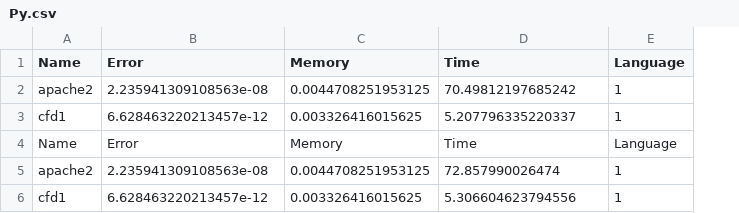
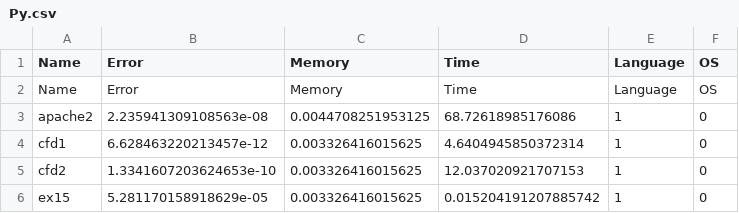
Before and after one commit to simonebenitozzi/cholesky-analysis, a CSV file: PyProject/src/resources/Py.csv, drawn as a sheet; removed rows and columns are numbered as before the commit, all else as after; the diff names each change by its address in the sheet, - before the commit and + after, or states it on an @@ line.

```diff
--- a/PyProject/src/resources/Py.csv
+++ b/PyProject/src/resources/Py.csv
+column F (OS), rows 2-4: OS | 0 | 0
-row 2: apache2 | 2.235941309108563e-08 | 0.0044708251953125 | 70.49812197685242 | 1
-row 3: cfd1 | 6.628463220213457e-12 | 0.003326416015625 | 5.207796335220337 | 1
-D3 (Time): 72.857990026474
+D3 (Time): 68.72618985176086
-D4 (Time): 5.306604623794556
+D4 (Time): 4.6404945850372314
+row 5: cfd2 | 1.3341607203624653e-10 | 0.003326416015625 | 12.037020921707153 | 1 | 0
+row 6: ex15 | 5.281170158918629e-05 | 0.003326416015625 | 0.015204191207885742 | 1 | 0
```
Also changed, not shown: 2 other files.
